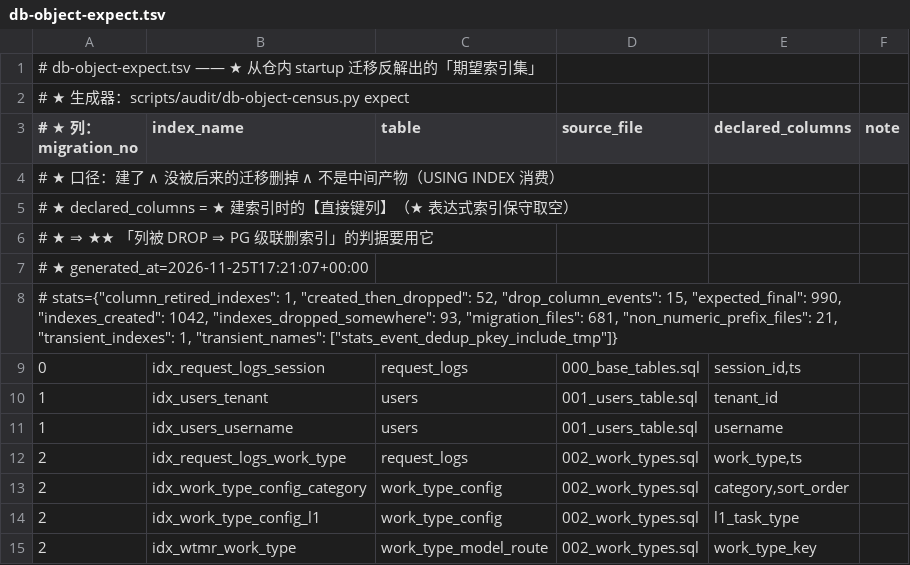
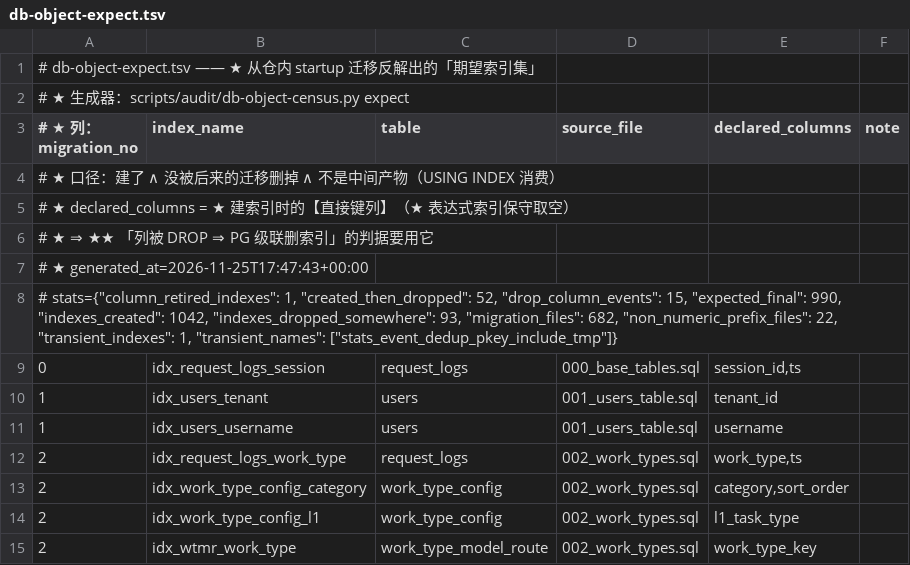
Before and after one commit to halfking/ai-native-gateway-core, a TSV file: scripts/audit/asset/db-object-expect.tsv, drawn as a sheet; only a part is shown.

```diff
--- a/scripts/audit/asset/db-object-expect.tsv
+++ b/scripts/audit/asset/db-object-expect.tsv
@@ -6,4 +6,4 @@
 # ★   ⇒ ★★ 「列被 DROP ⇒ PG 级联删索引」的判据要用它
-# ★ generated_at=2026-11-25T17:21:07+00:00
-# stats={"column_retired_indexes": 1, "created_then_dropped": 52, "drop_column_events": 15, "expected_final": 990, "indexes_created": 1042, "indexes_dropped_somewhere": 93, "migration_files": 681, "non_numeric_prefix_files": 21, "transient_indexes": 1, "transient_names": ["stats_event_dedup_pkey_include_tmp"]}
+# ★ generated_at=2026-11-25T17:47:43+00:00
+# stats={"column_retired_indexes": 1, "created_then_dropped": 52, "drop_column_events": 15, "expected_final": 990, "indexes_created": 1042, "indexes_dropped_somewhere": 93, "migration_files": 682, "non_numeric_prefix_files": 22, "transient_indexes": 1, "transient_names": ["stats_event_dedup_pkey_include_tmp"]}
 0	idx_request_logs_session	request_logs	000_base_tables.sql	session_id,ts	
```
Also changed, not shown: scripts/audit/asset/installer-reachability.tsv, sql/schema/installed_startup_migrations.tsv, 19 other files.
